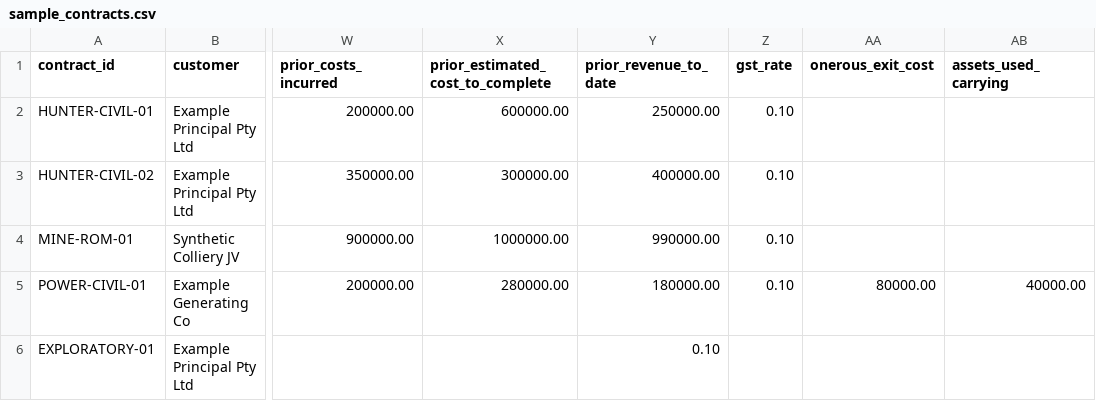
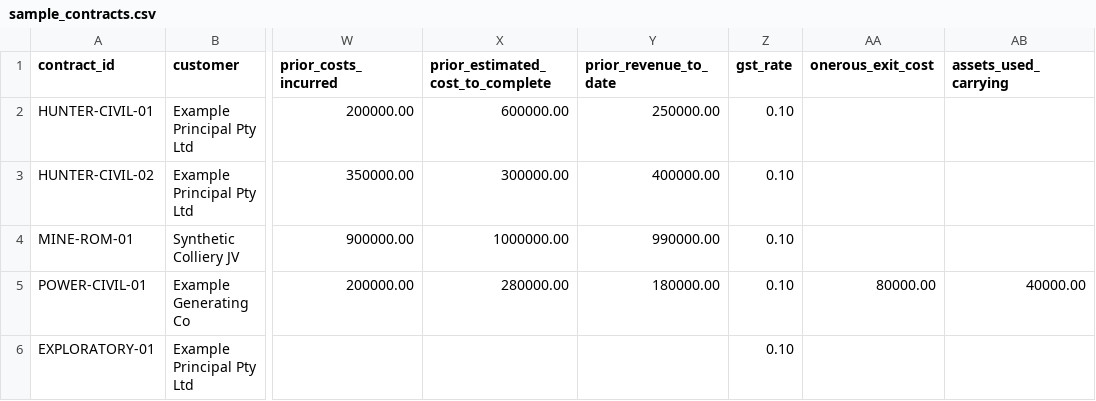
Before and after one commit to ryanduguid/TheWIPTally, a CSV file: examples/sample_contracts.csv, drawn as a sheet; only a part is shown, gaps mark what is left out; the diff names each change by its address in the sheet, - before the commit and + after, or states it on an @@ line.

Commit message:
fix: reject contract rows that do not match the header width (#7)
A data row shorter than the header was accepted. `_cell` returned None for
any position past the end of the row, so the missing trailing columns read
as absent: optional money fields became 0.00 and optional prior-period
fields became None. Nothing warned and the exit code did not move.

The shipped worked example was already truncated this way.
examples/sample_contracts.csv row 6 (EXPLORATORY-01) carried 28 fields
against a 29-field header. The missing column was combination_group, so
the 0.10 intended as gst_rate landed in prior_revenue_to_date, and the
generated schedule reported period_revenue 99999.90 for a contract that
has no prior period at all. gst_rate fell back to its 0.10 default, so
the GST columns were right by luck.

read_contracts now compares each row's field count to the header's and
raises CsvError naming the row, the actual count and the expected one.
The check covers surplus cells as well as short rows.

Portfolio totals, review flags and the exit code for the sample are
unchanged: assets 221,000.00, liabilities 183,333.33, revenue to date
3,087,666.67, review flags on 4, exit 2. The only schedule cell that
moves is EXPLORATORY-01 period_revenue, from 99999.90 to blank.

Co-authored-by: Ryan Duguid <ryanduguid@users.noreply.github.com>

```diff
--- a/examples/sample_contracts.csv
+++ b/examples/sample_contracts.csv
-Y6 (prior_revenue_to_date): 0.10
+Y6 (prior_revenue_to_date): (empty)
-Z6 (gst_rate): (empty)
+Z6 (gst_rate): 0.10
```
Also changed, not shown: 5 other files.
